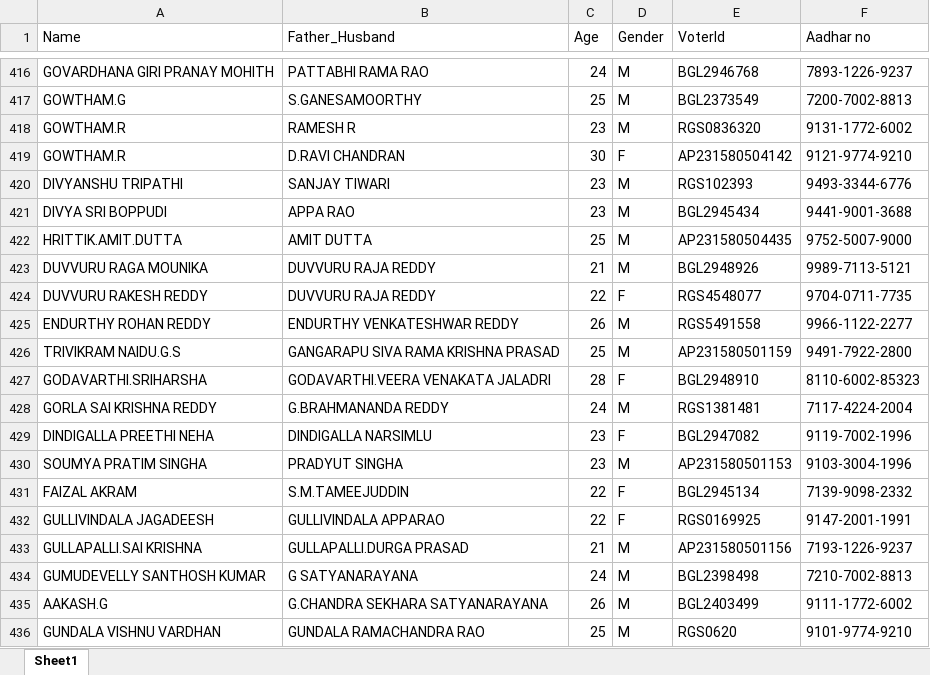
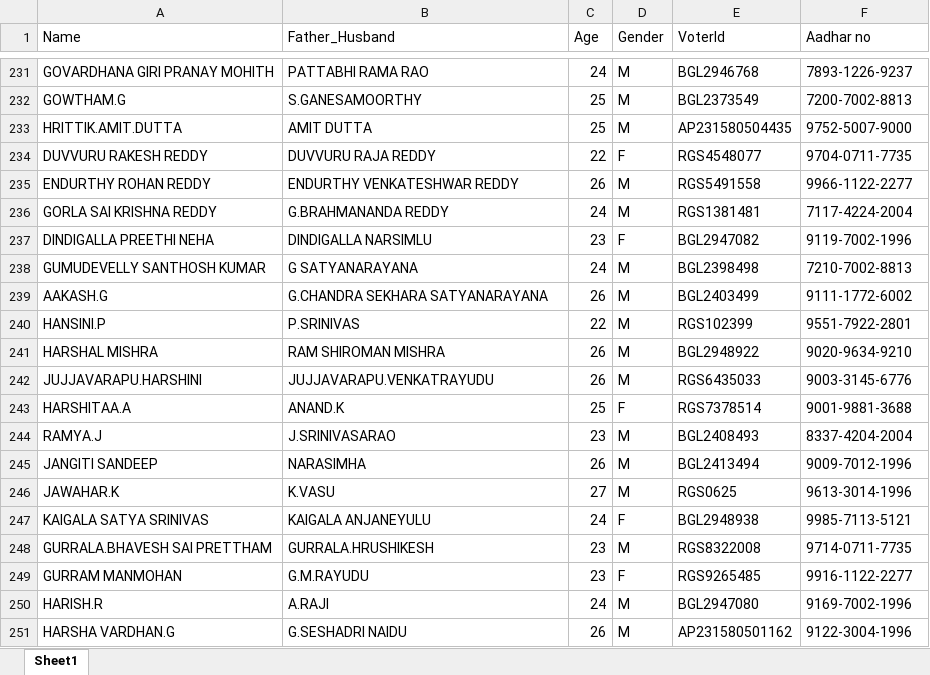
Before and after one commit to VenkatSai63/NON---42, an Excel workbook: Removing-Multiple-Votes-by-using-De-duplication-analysis-main/DataVoter.xlsx, sheet Sheet1, drawn as a sheet; only a part is shown, gaps mark what is left out; the shorter side is filled out with more unchanged rows; values as stored, in another font and other column widths than the file's, no borders; removed rows and columns are numbered as before the commit, all else as after; the diff covers the shown part only; the diff names each change by its address in the sheet, - before the commit and + after, or states it on an @@ line.

```diff
--- a/Removing-Multiple-Votes-by-using-De-duplication-analysis-main/DataVoter.xlsx (sheet Sheet1)
+++ b/Removing-Multiple-Votes-by-using-De-duplication-analysis-main/DataVoter.xlsx (sheet Sheet1)
-row 418: GOWTHAM.R | RAMESH R | 23 | M | RGS0836320 | 9131-1772-6002
-row 419: GOWTHAM.R | D.RAVI CHANDRAN | 30 | F | AP231580504142 | 9121-9774-9210
-row 420: DIVYANSHU TRIPATHI | SANJAY TIWARI | 23 | M | RGS102393 | 9493-3344-6776
-row 421: DIVYA SRI BOPPUDI | APPA RAO | 23 | M | BGL2945434 | 9441-9001-3688
-row 423: DUVVURU RAGA MOUNIKA | DUVVURU RAJA REDDY | 21 | M | BGL2948926 | 9989-7113-5121
-row 426: TRIVIKRAM NAIDU.G.S | GANGARAPU SIVA RAMA KRISHNA PRASAD | 25 | M | AP231580501159 | 9491-7922-2800
-row 427: GODAVARTHI.SRIHARSHA | GODAVARTHI.VEERA VENAKATA JALADRI | 28 | F | BGL2948910 | 8110-6002-85323
-row 430: SOUMYA PRATIM SINGHA | PRADYUT SINGHA | 23 | M | AP231580501153 | 9103-3004-1996
-row 431: FAIZAL AKRAM | S.M.TAMEEJUDDIN | 22 | F | BGL2945134 | 7139-9098-2332
-row 432: GULLIVINDALA JAGADEESH | GULLIVINDALA APPARAO | 22 | F | RGS0169925 | 9147-2001-1991
-row 433: GULLAPALLI.SAI KRISHNA | GULLAPALLI.DURGA PRASAD | 21 | M | AP231580501156 | 7193-1226-9237
-row 436: GUNDALA VISHNU VARDHAN | GUNDALA RAMACHANDRA RAO | 25 | M | RGS0620 | 9101-9774-9210
```
Also changed, not shown: 1 added row and 225 removed rows elsewhere in this sheet, 1 other file.
